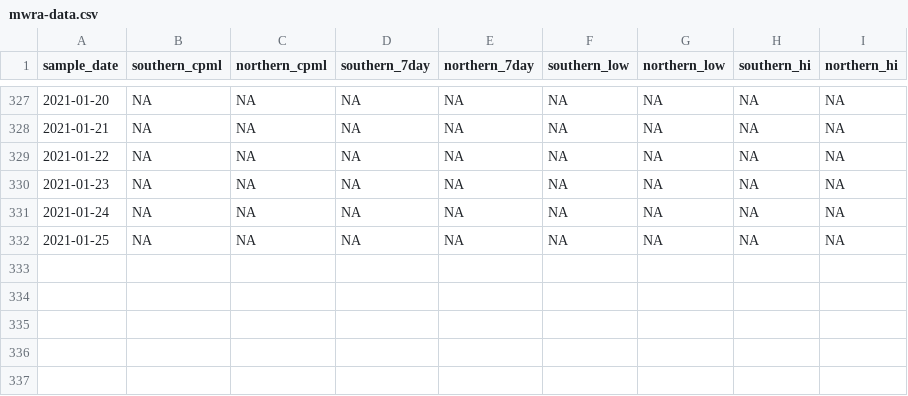
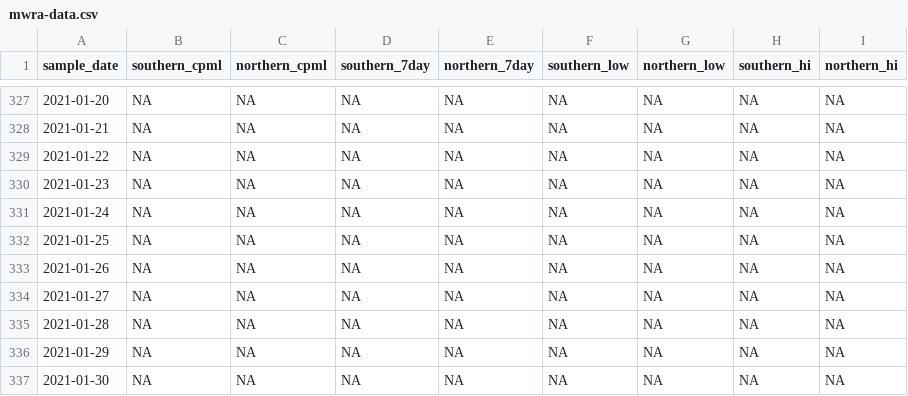
Before and after one commit to nibrivia/mwra-data, a CSV file: mwra-data.csv, drawn as a sheet; only a part is shown, gaps mark what is left out; the diff covers the shown part only.

```diff
--- a/mwra-data.csv
+++ b/mwra-data.csv
@@ -332 +332,6 @@ sample_date,southern_cpml,northern_cpml,southern_7day,northern_7day,southern_low
 2021-01-25,NA,NA,NA,NA,NA,NA,NA,NA
+2021-01-26,NA,NA,NA,NA,NA,NA,NA,NA
+2021-01-27,NA,NA,NA,NA,NA,NA,NA,NA
+2021-01-28,NA,NA,NA,NA,NA,NA,NA,NA
+2021-01-29,NA,NA,NA,NA,NA,NA,NA,NA
+2021-01-30,NA,NA,NA,NA,NA,NA,NA,NA
```
Also changed, not shown: 32 edited cells elsewhere in this file, 1 other file.
